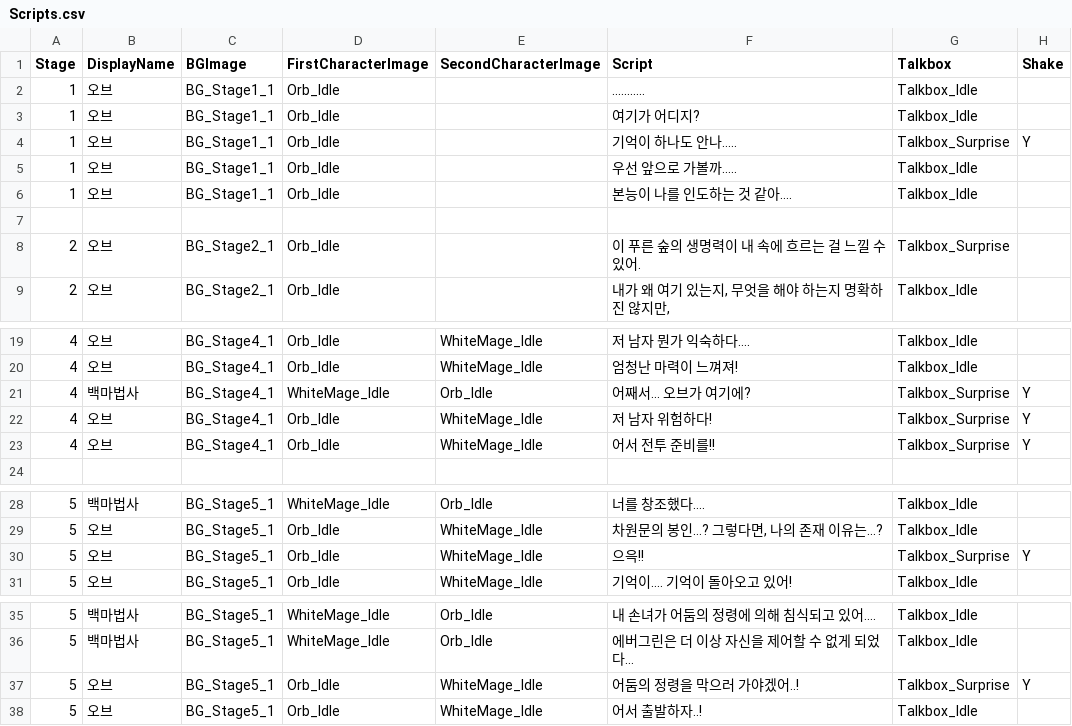
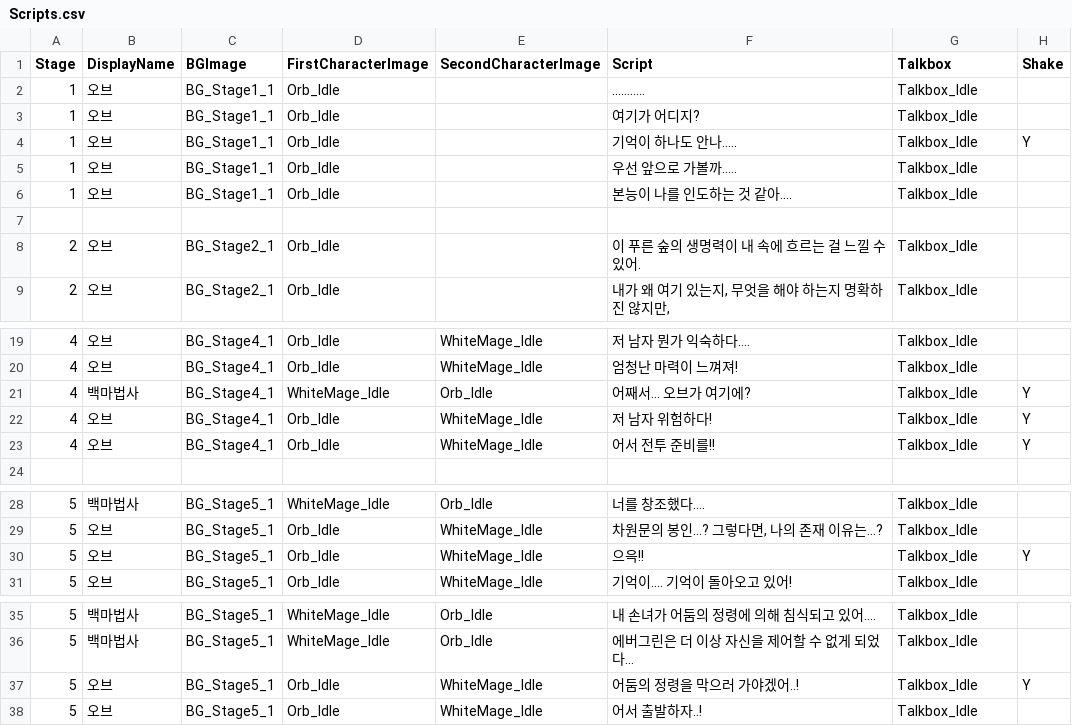
Before and after one commit to sbseungbeom/Gachon2nd_semester_Cabal, a CSV file: Assets/Resources/RawData/Scripts.csv, drawn as a sheet; only a part is shown, gaps mark what is left out.

```diff
--- a/Assets/Resources/RawData/Scripts.csv
+++ b/Assets/Resources/RawData/Scripts.csv
@@ -3,3 +3,3 @@
 1,오브,BG_Stage1_1,Orb_Idle,,여기가 어디지?,Talkbox_Idle,
-1,오브,BG_Stage1_1,Orb_Idle,,기억이 하나도 안나…..,Talkbox_Surprise,Y
+1,오브,BG_Stage1_1,Orb_Idle,,기억이 하나도 안나…..,Talkbox_Idle,Y
 1,오브,BG_Stage1_1,Orb_Idle,,우선 앞으로 가볼까…..,Talkbox_Idle,
@@ -7,3 +7,3 @@
 ,,,,,,,
-2,오브,BG_Stage2_1,Orb_Idle,,이 푸른 숲의 생명력이 내 속에 흐르는 걸 느낄 수 있어.,Talkbox_Surprise,
+2,오브,BG_Stage2_1,Orb_Idle,,이 푸른 숲의 생명력이 내 속에 흐르는 걸 느낄 수 있어.,Talkbox_Idle,
 2,오브,BG_Stage2_1,Orb_Idle,,"내가 왜 여기 있는지, 무엇을 해야 하는지 명확하진 않지만,",Talkbox_Idle,
@@ -20,5 +20,5 @@
 4,오브,BG_Stage4_1,Orb_Idle,WhiteMage_Idle,엄청난 마력이 느껴져!,Talkbox_Idle,
-4,백마법사,BG_Stage4_1,WhiteMage_Idle,Orb_Idle,어째서… 오브가 여기에?,Talkbox_Surprise,Y
-4,오브,BG_Stage4_1,Orb_Idle,WhiteMage_Idle,저 남자 위험하다!,Talkbox_Surprise,Y
-4,오브,BG_Stage4_1,Orb_Idle,WhiteMage_Idle,어서 전투 준비를!!,Talkbox_Surprise,Y
+4,백마법사,BG_Stage4_1,WhiteMage_Idle,Orb_Idle,어째서… 오브가 여기에?,Talkbox_Idle,Y
+4,오브,BG_Stage4_1,Orb_Idle,WhiteMage_Idle,저 남자 위험하다!,Talkbox_Idle,Y
+4,오브,BG_Stage4_1,Orb_Idle,WhiteMage_Idle,어서 전투 준비를!!,Talkbox_Idle,Y
 ,,,,,,,
@@ -29,3 +29,3 @@
 5,오브,BG_Stage5_1,Orb_Idle,WhiteMage_Idle,"차원문의 봉인…? 그렇다면, 나의 존재 이유는...?",Talkbox_Idle,
-5,오브,BG_Stage5_1,Orb_Idle,WhiteMage_Idle,으윽!!,Talkbox_Surprise,Y
+5,오브,BG_Stage5_1,Orb_Idle,WhiteMage_Idle,으윽!!,Talkbox_Idle,Y
 5,오브,BG_Stage5_1,Orb_Idle,WhiteMage_Idle,기억이…. 기억이 돌아오고 있어!,Talkbox_Idle,
@@ -36,3 +36,3 @@
 5,백마법사,BG_Stage5_1,WhiteMage_Idle,Orb_Idle,에버그린은 더 이상 자신을 제어할 수 없게 되었다…,Talkbox_Idle,
-5,오브,BG_Stage5_1,Orb_Idle,WhiteMage_Idle,어둠의 정령을 막으러 가야겠어..!,Talkbox_Surprise,Y
+5,오브,BG_Stage5_1,Orb_Idle,WhiteMage_Idle,어둠의 정령을 막으러 가야겠어..!,Talkbox_Idle,Y
 5,오브,BG_Stage5_1,Orb_Idle,WhiteMage_Idle,어서 출발하자..!,Talkbox_Idle,
```
Also changed, not shown: 24 other files.
